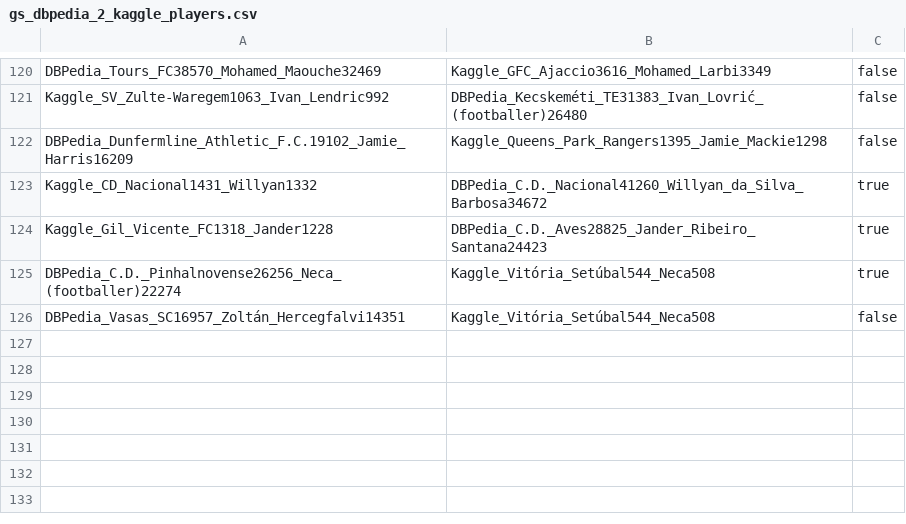
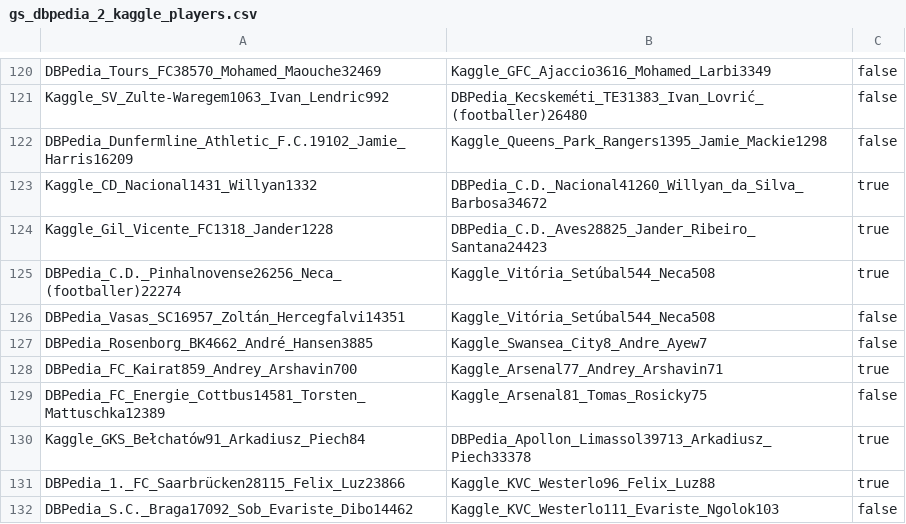
Before and after one commit to WebDataIntegrationProject/SoccerIdentityResolution, a CSV file: data/goldstandard/completeGoldstandard/gs_dbpedia_2_kaggle_players.csv, drawn as a sheet; only a part is shown, gaps mark what is left out; the diff names each change by its address in the sheet, - before the commit and + after, or states it on an @@ line.

Commit message:
DBpedia Kaggle Extended GS.

```diff
--- a/data/goldstandard/completeGoldstandard/gs_dbpedia_2_kaggle_players.csv
+++ b/data/goldstandard/completeGoldstandard/gs_dbpedia_2_kaggle_players.csv
+row 127: DBPedia_Rosenborg_BK4662_André_Hansen3885 | Kaggle_Swansea_City8_Andre_Ayew7 | false
+row 128: DBPedia_FC_Kairat859_Andrey_Arshavin700 | Kaggle_Arsenal77_Andrey_Arshavin71 | true
+row 129: DBPedia_FC_Energie_Cottbus14581_Torsten_Mattuschka12389 | Kaggle_Arsenal81_Tomas_Rosicky75 | false
+row 130: Kaggle_GKS_Bełchatów91_Arkadiusz_Piech84 | DBPedia_Apollon_Limassol39713_Arkadiusz_Piech33378 | true
+row 131: DBPedia_1._FC_Saarbrücken28115_Felix_Luz23866 | Kaggle_KVC_Westerlo96_Felix_Luz88 | true
+row 132: DBPedia_S.C._Braga17092_Sob_Evariste_Dibo14462 | Kaggle_KVC_Westerlo111_Evariste_Ngolok103 | false
```
Also changed, not shown: 6 other files.
